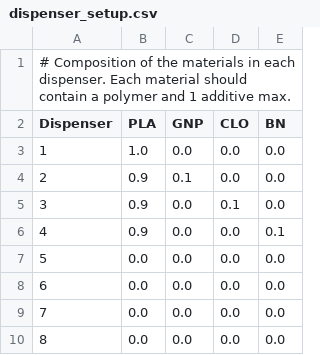
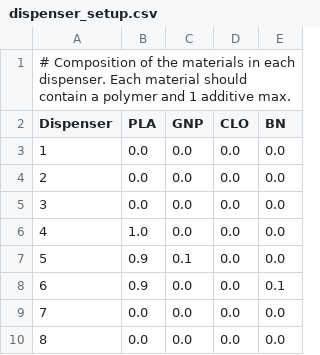
Before and after one commit to AMDatIMDEA/Pellets_Dispenser_Code, a CSV file: data/dispenser_setup.csv, drawn as a sheet.

```diff
--- a/data/dispenser_setup.csv
+++ b/data/dispenser_setup.csv
@@ -2,8 +2,8 @@
 Dispenser,PLA,GNP,CLO,BN
-1,1.0,0.0,0.0,0.0
-2,0.9,0.1,0.0,0.0
-3,0.9,0.0,0.1,0.0
-4,0.9,0.0,0.0,0.1
-5,0.0,0.0,0.0,0.0
-6,0.0,0.0,0.0,0.0
+1,0.0,0.0,0.0,0.0
+2,0.0,0.0,0.0,0.0
+3,0.0,0.0,0.0,0.0
+4,1.0,0.0,0.0,0.0
+5,0.9,0.1,0.0,0.0
+6,0.9,0.0,0.0,0.1
 7,0.0,0.0,0.0,0.0
```
Also changed, not shown: 4 other files.
